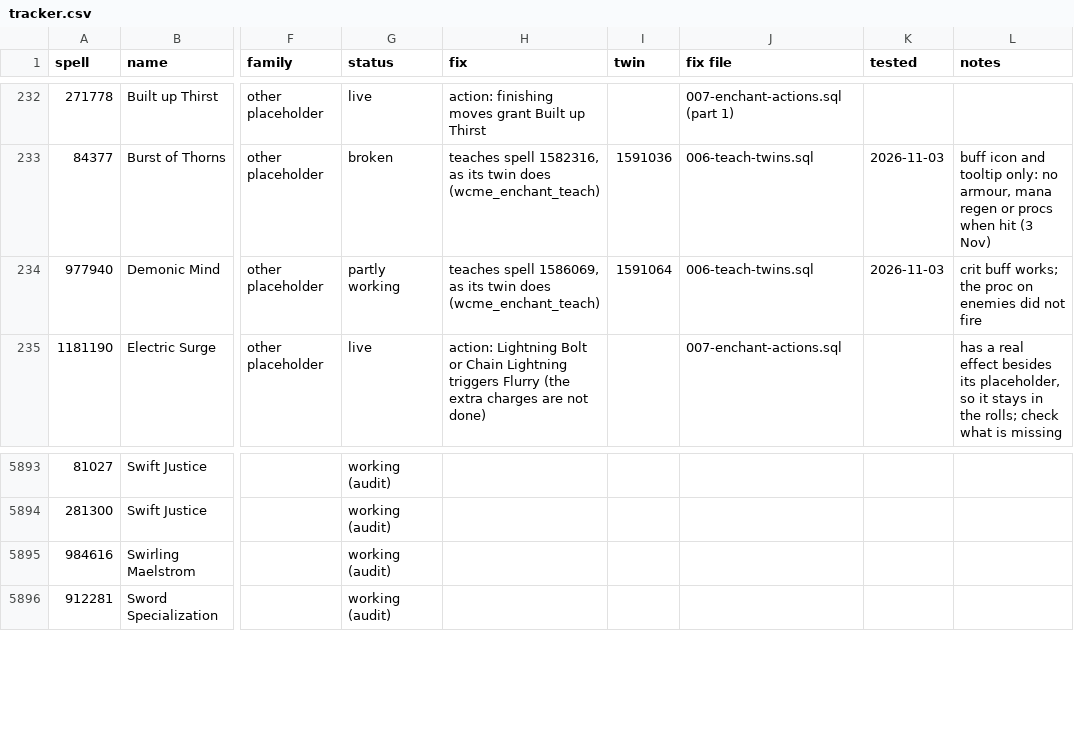
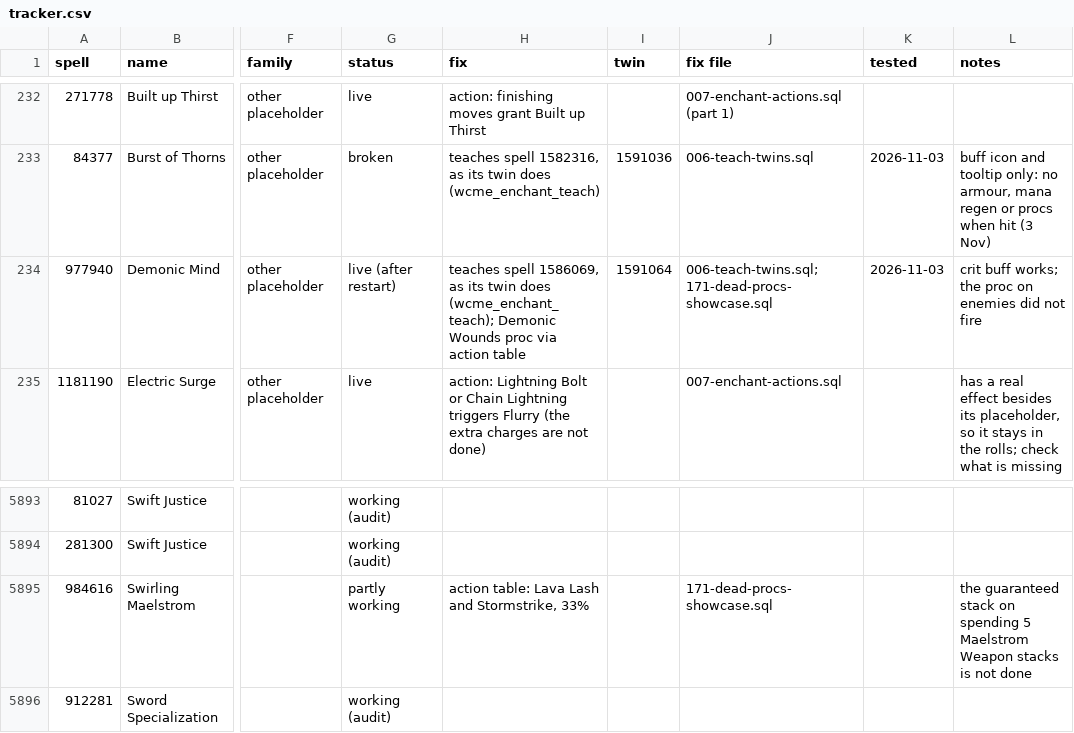
Before and after one commit to JaTynan/coa-wildcard-mystic, a CSV file: enchants/tracker.csv, drawn as a sheet; only a part is shown, gaps mark what is left out; the diff names each change by its address in the sheet, - before the commit and + after, or states it on an @@ line.

```diff
--- a/enchants/tracker.csv
+++ b/enchants/tracker.csv
-G234 (status): partly working
+G234 (status): live (after restart)
-H234 (fix): …twin does (wcme_enchant_teach)
+H234 (fix): …twin does (wcme_enchant_teach); Demonic Wounds proc via action table
-J234 (fix file): 006-teach-twins.sql
+J234 (fix file): 006-teach-twins.sql; 171-dead-procs-showcase.sql
-G5895 (status): working (audit)
+G5895 (status): partly working
-H5895 (fix): (empty)
+H5895 (fix): action table: Lava Lash and Stormstrike, 33%
-J5895 (fix file): (empty)
+J5895 (fix file): 171-dead-procs-showcase.sql
-L5895 (notes): (empty)
+L5895 (notes): the guaranteed stack on spending 5 Maelstrom Weapon stacks is not done
```
Also changed, not shown: enchants/test-checklist.csv, 2 other files.
